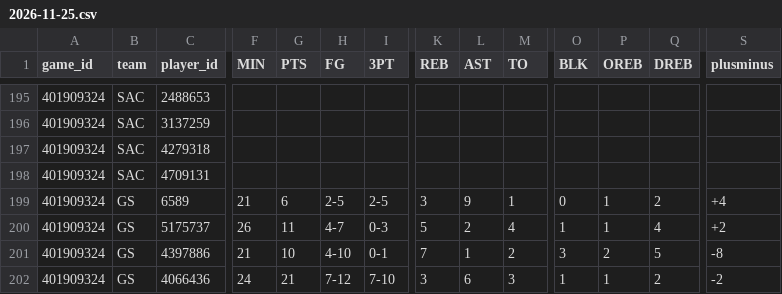
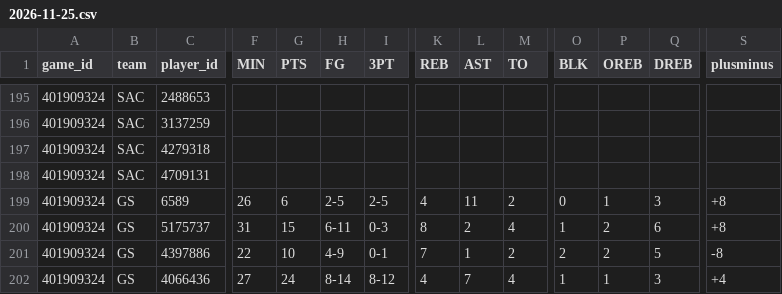
Before and after one commit to mason7park-debug/NBAprojections, a CSV file: data/boxscores/2026-11-25.csv, drawn as a sheet; only a part is shown, gaps mark what is left out; the diff covers the shown part only; the diff names each change by its address in the sheet, - before the commit and + after, or states it on an @@ line.

```diff
--- a/data/boxscores/2026-11-25.csv
+++ b/data/boxscores/2026-11-25.csv
-F199 (MIN): 21
+F199 (MIN): 26
-K199 (REB): 3
+K199 (REB): 4
-L199 (AST): 9
+L199 (AST): 11
-M199 (TO): 1
+M199 (TO): 2
-Q199 (DREB): 2
+Q199 (DREB): 3
-S199 (plusminus): +4
+S199 (plusminus): +8
-F200 (MIN): 26
+F200 (MIN): 31
-G200 (PTS): 11
+G200 (PTS): 15
-H200 (FG): 4-7
+H200 (FG): 6-11
-K200 (REB): 5
+K200 (REB): 8
-P200 (OREB): 1
+P200 (OREB): 2
-Q200 (DREB): 4
+Q200 (DREB): 6
-S200 (plusminus): +2
+S200 (plusminus): +8
-F201 (MIN): 21
+F201 (MIN): 22
-H201 (FG): 4-10
+H201 (FG): 4-9
-O201 (BLK): 3
+O201 (BLK): 2
-F202 (MIN): 24
+F202 (MIN): 27
-G202 (PTS): 21
+G202 (PTS): 24
-H202 (FG): 7-12
+H202 (FG): 8-14
-I202 (3PT): 7-10
+I202 (3PT): 8-12
-K202 (REB): 3
+K202 (REB): 4
-L202 (AST): 6
+L202 (AST): 7
-M202 (TO): 3
+M202 (TO): 4
-Q202 (DREB): 2
+Q202 (DREB): 3
-S202 (plusminus): -2
+S202 (plusminus): +4
```
Also changed, not shown: 173 edited cells elsewhere in this file, data/graded/2026-11-25.csv, data/slate/2026-11-25.csv, 4 other files.
